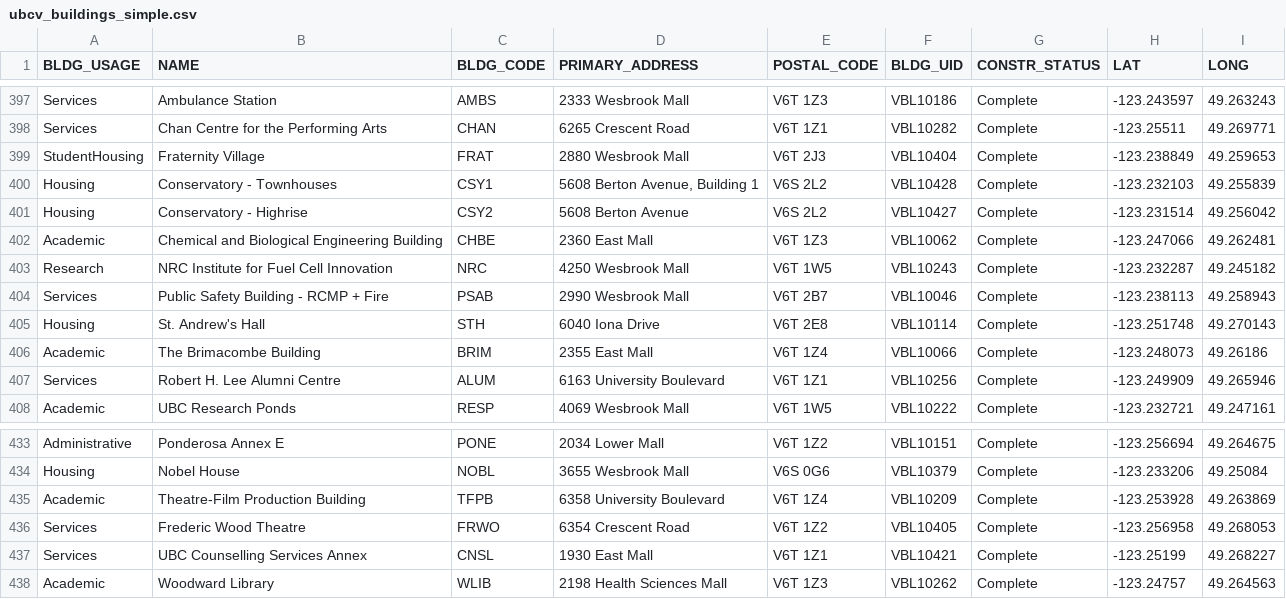
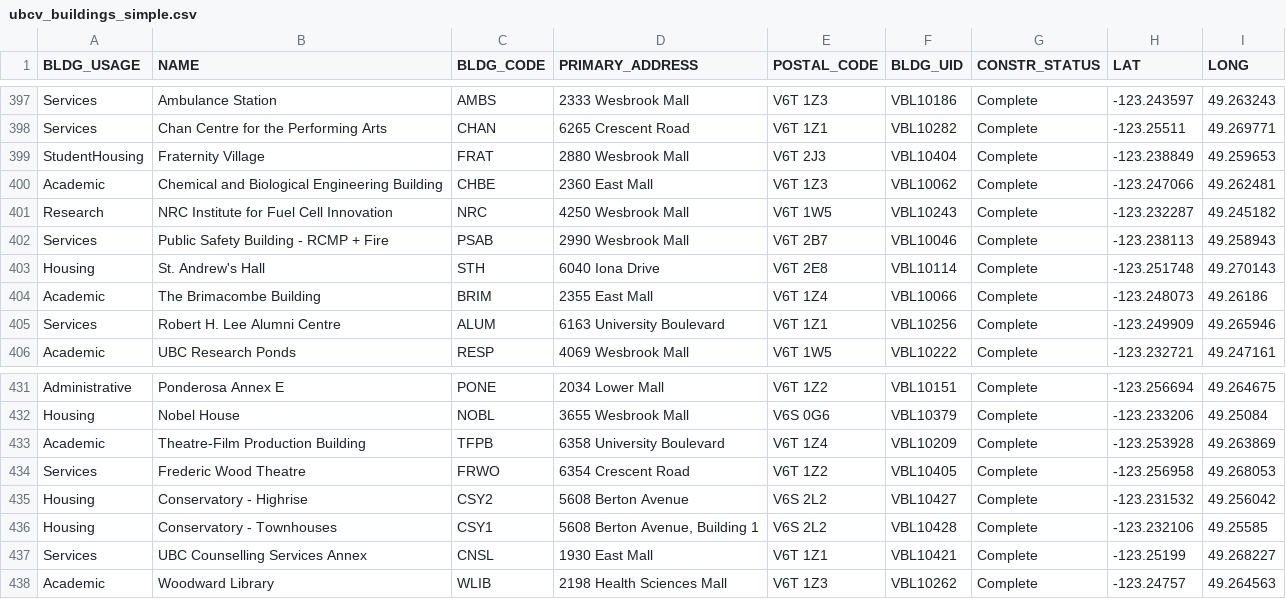
Before and after one commit to UBCGeodata/ubc-geospatial-opendata, a CSV file: ubcv/locations/csv/ubcv_buildings_simple.csv, drawn as a sheet; only a part is shown, gaps mark what is left out; removed rows and columns are numbered as before the commit, all else as after; the diff names each change by its address in the sheet, - before the commit and + after, or states it on an @@ line.

```diff
--- a/ubcv/locations/csv/ubcv_buildings_simple.csv
+++ b/ubcv/locations/csv/ubcv_buildings_simple.csv
-row 400: Housing | Conservatory - Townhouses | CSY1 | 5608 Berton Avenue, Building 1 | V6S 2L2 | VBL10428 | Complete | -123.232103 | 49.255839
-row 401: Housing | Conservatory - Highrise | CSY2 | 5608 Berton Avenue | V6S 2L2 | VBL10427 | Complete | -123.231514 | 49.256042
+row 435: Housing | Conservatory - Highrise | CSY2 | 5608 Berton Avenue | V6S 2L2 | VBL10427 | Complete | -123.231532 | 49.256042
+row 436: Housing | Conservatory - Townhouses | CSY1 | 5608 Berton Avenue, Building 1 | V6S 2L2 | VBL10428 | Complete | -123.232106 | 49.25585
```
Also changed, not shown: off-campus/locations/csv/ubc_regional_locations.csv, ubcv/locations/csv/ubcv_buildings.csv, 8 other files.
